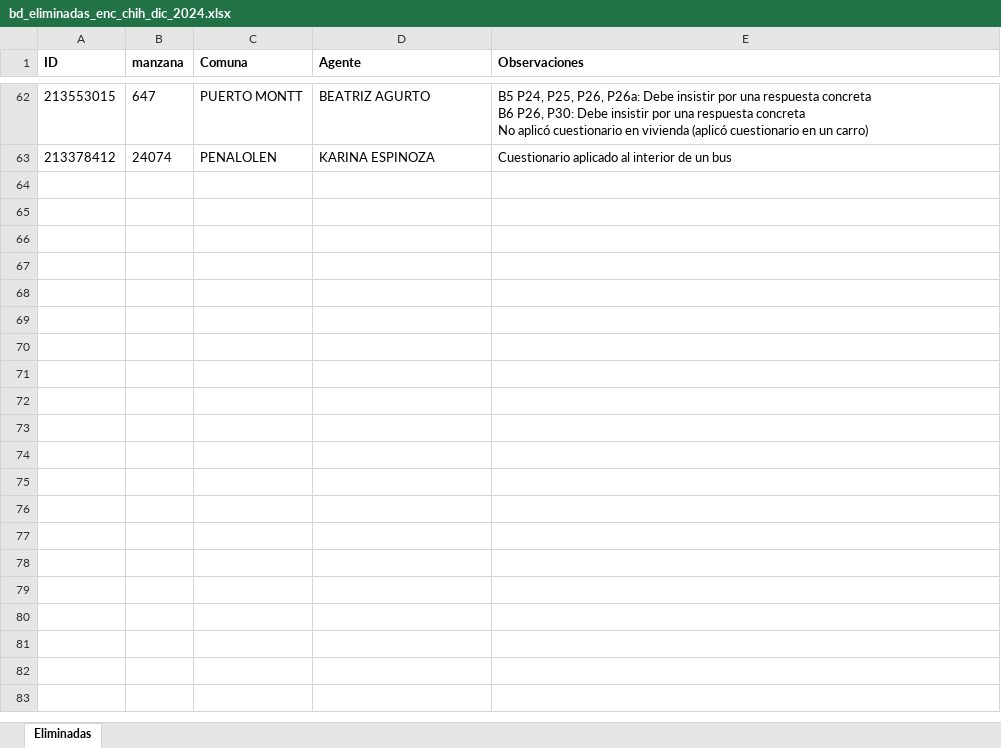
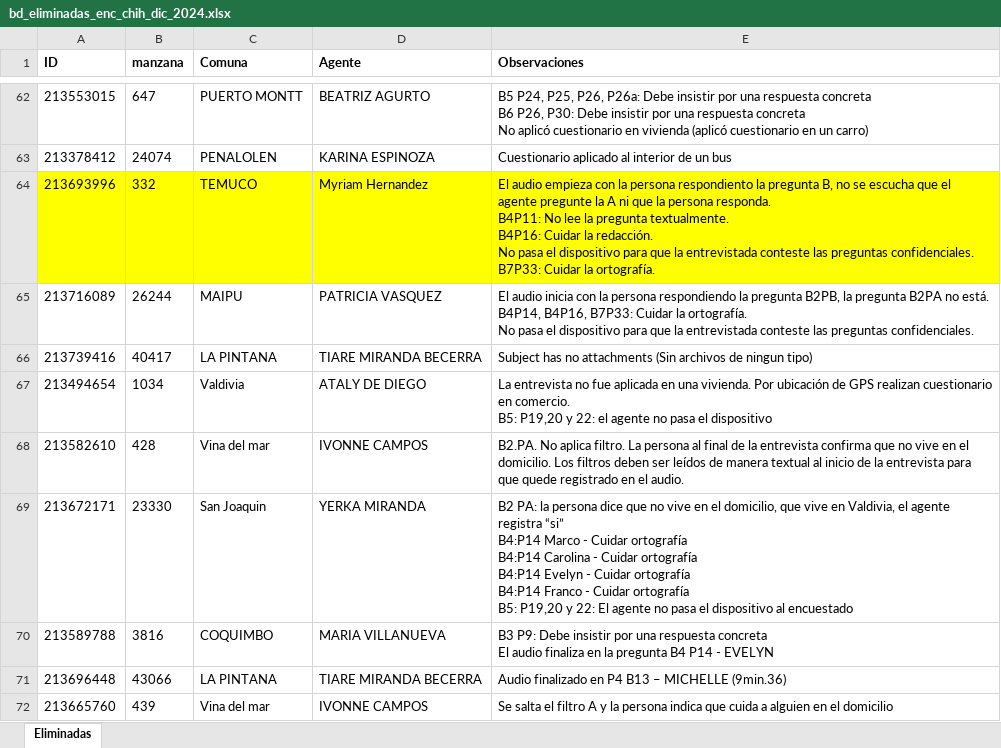
Before and after one commit to ivmtzlp/enc.chile.dic.2024, an Excel workbook: data-raw/bd_eliminadas_enc_chih_dic_2024.xlsx, sheet Eliminadas, drawn as a sheet; only a part is shown, gaps mark what is left out; values as stored, in another font and other column widths than the file's, no borders; charts and pictures not drawn; ↵ is a line break in a cell; the diff names each change by its address in the sheet, - before the commit and + after, or states it on an @@ line.

```diff
--- a/data-raw/bd_eliminadas_enc_chih_dic_2024.xlsx (sheet Eliminadas)
+++ b/data-raw/bd_eliminadas_enc_chih_dic_2024.xlsx (sheet Eliminadas)
+row 64: 213693996 | 332 | TEMUCO | Myriam Hernandez | El audio empieza con la persona respondiento la pregunta B, no se escucha que el agente pregunte la A ni que la persona responda. ↵ B4P11: No lee la pregunta textualmente. ↵ B4P16: Cuidar la redacción. ↵ No pasa el dispositivo para que la entrevistada conteste las preguntas confidenciales. ↵ B7P33: Cuidar la ortografía.
+row 65: 213716089 | 26244 | MAIPU | PATRICIA VASQUEZ | El audio inicia con la persona respondiendo la pregunta B2PB, la pregunta B2PA no está. ↵ B4P14, B4P16, B7P33: Cuidar la ortografía. ↵ No pasa el dispositivo para que la entrevistada conteste las preguntas confidenciales.
+row 66: 213739416 | 40417 | LA PINTANA | TIARE MIRANDA BECERRA | Subject has no attachments (Sin archivos de ningun tipo)
+row 67: 213494654 | 1034 | Valdivia | ATALY DE DIEGO | La entrevista no fue aplicada en una vivienda. Por ubicación de GPS realizan cuestionario en comercio. ↵ B5: P19,20 y 22: el agente no pasa el dispositivo
+row 68: 213582610 | 428 | Vina del mar | IVONNE CAMPOS | B2.PA. No aplica filtro. La persona al final de la entrevista confirma que no vive en el domicilio. Los filtros deben ser leídos de manera textual al inicio de la entrevista para que quede registrado en el audio.
+row 69: 213672171 | 23330 | San Joaquin | YERKA MIRANDA | B2 PA: la persona dice que no vive en el domicilio, que vive en Valdivia, el agente registra “si” ↵ B4:P14 Marco - Cuidar ortografía ↵ B4:P14 Carolina - Cuidar ortografía ↵ B4:P14 Evelyn - Cuidar ortografía ↵ B4:P14 Franco - Cuidar ortografía ↵ B5: P19,20 y 22: El agente no pasa el dispositivo al encuestado
+row 70: 213589788 | 3816 | COQUIMBO | MARIA VILLANUEVA | B3 P9: Debe insistir por una respuesta concreta ↵ El audio finaliza en la pregunta B4 P14 - EVELYN
+row 71: 213696448 | 43066 | LA PINTANA | TIARE MIRANDA BECERRA | Audio finalizado en P4 B13 – MICHELLE (9min.36)
+row 72: 213665760 | 439 | Vina del mar | IVONNE CAMPOS | Se salta el filtro A y la persona indica que cuida a alguien en el domicilio
```
Also changed, not shown: data-raw/bd_respuestas_enc_chile_dic_2024.xlsx, 5 other files.
